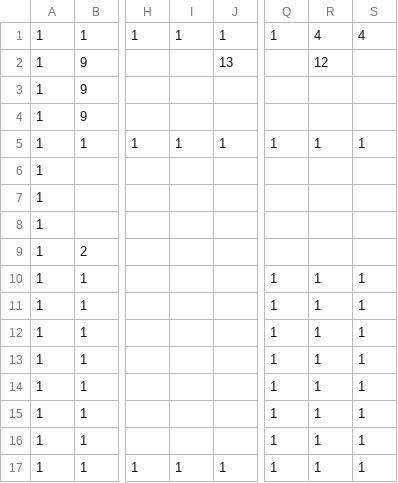
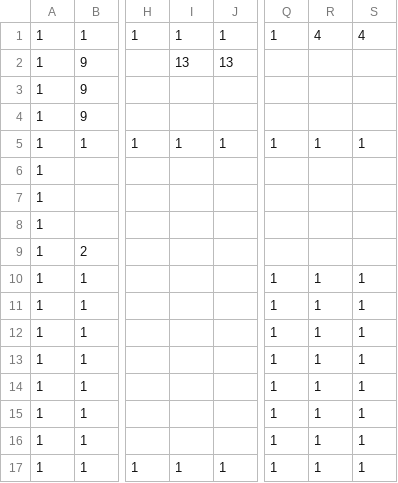
Before and after one commit to Cucumberrole/OmaenihaMuri_C2, a CSV file: project/data/Stage01.csv, drawn as a sheet; only a part is shown, gaps mark what is left out; the diff names each change by its address in the sheet, - before the commit and + after, or states it on an @@ line.

```diff
--- a/project/data/Stage01.csv
+++ b/project/data/Stage01.csv
-I2: (empty)
+I2: 13
-R2: 12
+R2: (empty)
```
Also changed, not shown: 1 other file.
